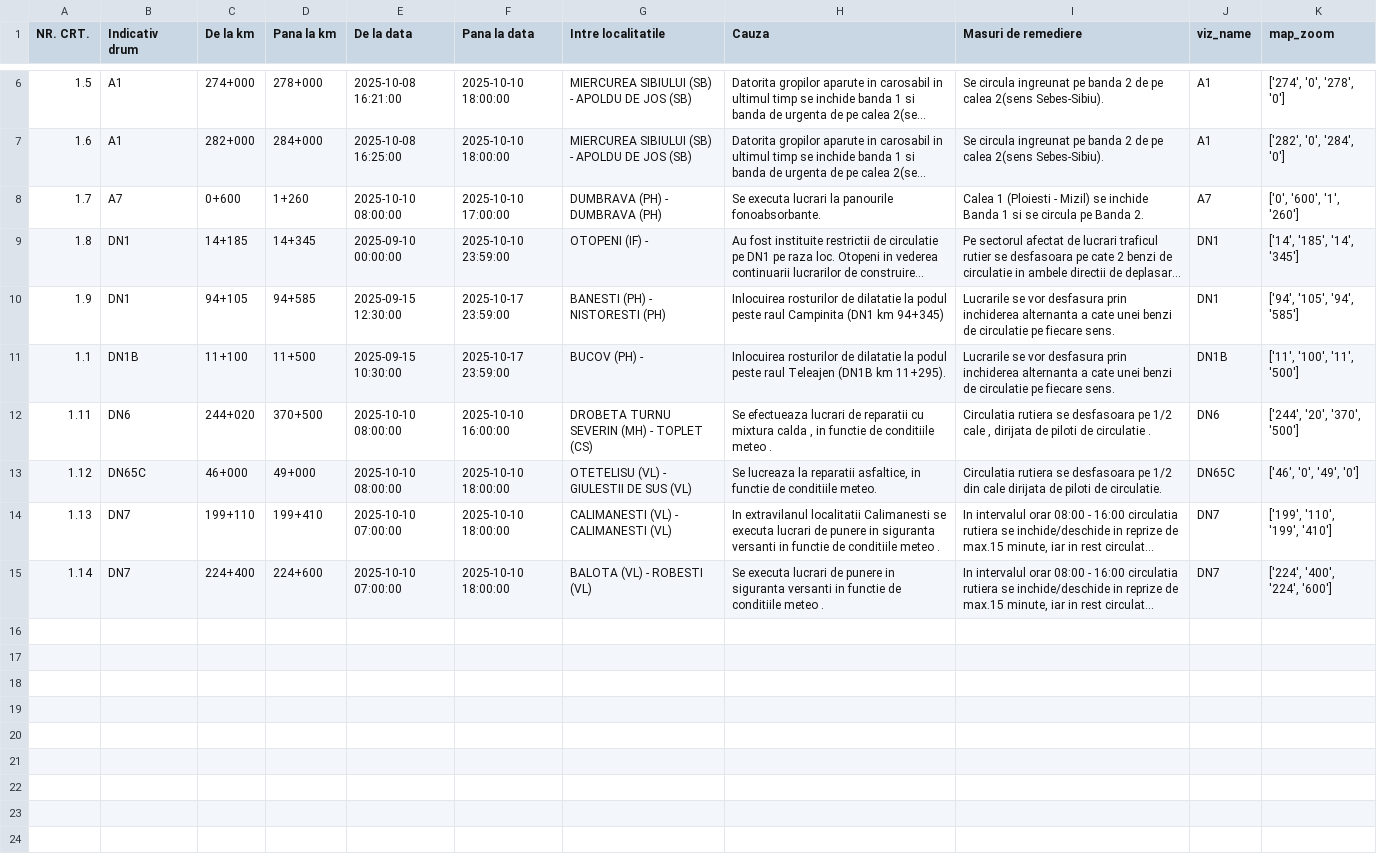
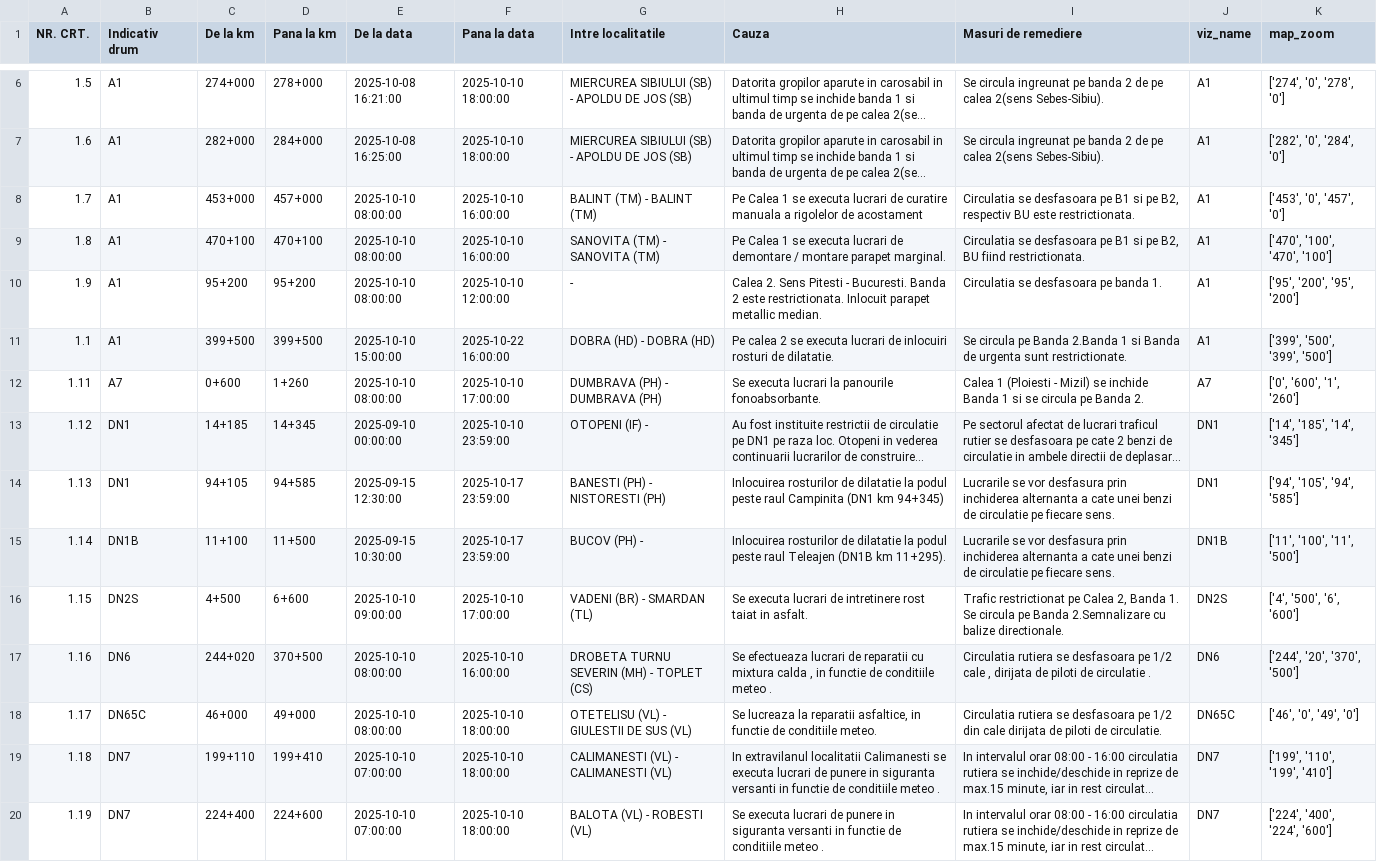
Before and after one commit to gov2-ro/prometeu, a CSV file: data/andnet/csv/11-lucrări-de-scurtă-durată.csv, drawn as a sheet; only a part is shown, gaps mark what is left out; long unchanged cells end in …; addresses are those after the commit; the diff names each change by its address in the sheet, - before the commit and + after, or states it on an @@ line.

```diff
--- a/data/andnet/csv/11-lucrări-de-scurtă-durată.csv
+++ b/data/andnet/csv/11-lucrări-de-scurtă-durată.csv
+row 8: 1.7 | A1 | 453+000 | 457+000 | 2025-10-10 08:00:00 | 2025-10-10 16:00:00 | BALINT (TM) - BALINT (TM) | Pe Calea 1 se executa lucrari de curatire manuala a rigolelor de acostament | Circulatia se desfasoara pe B1 si pe B2, respectiv BU este restrictionata. | A1 | ['453', '0', '457', '0']
+row 9: 1.8 | A1 | 470+100 | 470+100 | 2025-10-10 08:00:00 | 2025-10-10 16:00:00 | SANOVITA (TM) - SANOVITA (TM) | Pe Calea 1 se executa lucrari de demontare / montare parapet marginal. | Circulatia se desfasoara pe B1 si pe B2, BU fiind restrictionata. | A1 | ['470', '100', '470', '100']
+row 10: 1.9 | A1 | 95+200 | 95+200 | 2025-10-10 08:00:00 | 2025-10-10 12:00:00 | - | Calea 2. Sens Pitesti - Bucuresti. Banda 2 este restrictionata. Inlocuit parapet metallic median. | Circulatia se desfasoara pe banda 1. | A1 | ['95', '200', '95', '200']
+row 11: 1.1 | A1 | 399+500 | 399+500 | 2025-10-10 15:00:00 | 2025-10-22 16:00:00 | DOBRA (HD) - DOBRA (HD) | Pe calea 2 se executa lucrari de inlocuiri rosturi de dilatatie. | Se circula pe Banda 2.Banda 1 si Banda de urgenta sunt restrictionate. | A1 | ['399', '500', '399', '500']
-A12 (NR. CRT.): 1.7
+A12 (NR. CRT.): 1.11
-A13 (NR. CRT.): 1.8
+A13 (NR. CRT.): 1.12
-A14 (NR. CRT.): 1.9
+A14 (NR. CRT.): 1.13
-A15 (NR. CRT.): 1.1
+A15 (NR. CRT.): 1.14
+row 16: 1.15 | DN2S | 4+500 | 6+600 | 2025-10-10 09:00:00 | 2025-10-10 17:00:00 | VADENI (BR) - SMARDAN (TL) | Se executa lucrari de intretinere rost taiat in asfalt. | Trafic restrictionat pe Calea 2, Banda 1. Se circula pe Banda 2.Semnalizare cu balize directionale. | DN2S | ['4', '500', '6', '600']
-A17 (NR. CRT.): 1.11
+A17 (NR. CRT.): 1.16
-A18 (NR. CRT.): 1.12
+A18 (NR. CRT.): 1.17
-A19 (NR. CRT.): 1.13
+A19 (NR. CRT.): 1.18
-A20 (NR. CRT.): 1.14
+A20 (NR. CRT.): 1.19
```
Also changed, not shown: data/andnet/csv/meteo.csv, data/andnet/csv/situatia-drumurilor-points.csv, 20 other files.
